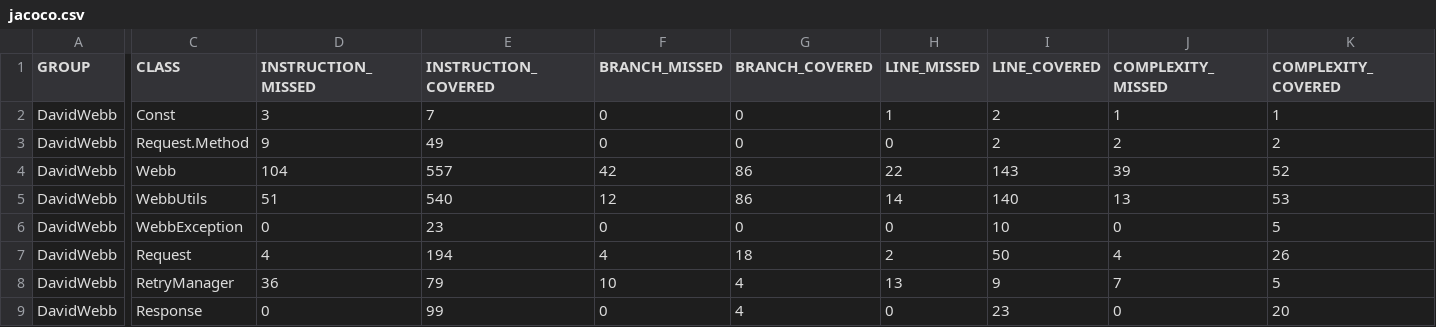
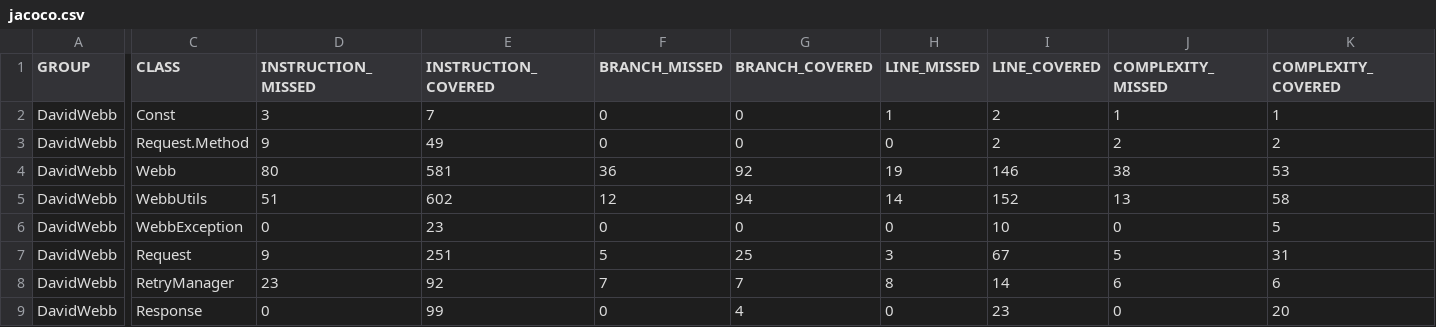
Before and after one commit to hgoebl/DavidWebb, a CSV file: jacoco/jacoco.csv, drawn as a sheet; only a part is shown, gaps mark what is left out; the diff covers the shown part only; the diff names each change by its address in the sheet, - before the commit and + after, or states it on an @@ line.

Commit message:
support multi-valued parameters (fixes issue #14)

```diff
--- a/jacoco/jacoco.csv
+++ b/jacoco/jacoco.csv
-D4 (INSTRUCTION_MISSED): 104
+D4 (INSTRUCTION_MISSED): 80
-E4 (INSTRUCTION_COVERED): 557
+E4 (INSTRUCTION_COVERED): 581
-F4 (BRANCH_MISSED): 42
+F4 (BRANCH_MISSED): 36
-G4 (BRANCH_COVERED): 86
+G4 (BRANCH_COVERED): 92
-H4 (LINE_MISSED): 22
+H4 (LINE_MISSED): 19
-I4 (LINE_COVERED): 143
+I4 (LINE_COVERED): 146
-J4 (COMPLEXITY_MISSED): 39
+J4 (COMPLEXITY_MISSED): 38
-K4 (COMPLEXITY_COVERED): 52
+K4 (COMPLEXITY_COVERED): 53
-E5 (INSTRUCTION_COVERED): 540
+E5 (INSTRUCTION_COVERED): 602
-G5 (BRANCH_COVERED): 86
+G5 (BRANCH_COVERED): 94
-I5 (LINE_COVERED): 140
+I5 (LINE_COVERED): 152
-K5 (COMPLEXITY_COVERED): 53
+K5 (COMPLEXITY_COVERED): 58
-D7 (INSTRUCTION_MISSED): 4
+D7 (INSTRUCTION_MISSED): 9
-E7 (INSTRUCTION_COVERED): 194
+E7 (INSTRUCTION_COVERED): 251
-F7 (BRANCH_MISSED): 4
+F7 (BRANCH_MISSED): 5
-G7 (BRANCH_COVERED): 18
+G7 (BRANCH_COVERED): 25
-H7 (LINE_MISSED): 2
+H7 (LINE_MISSED): 3
-I7 (LINE_COVERED): 50
+I7 (LINE_COVERED): 67
-J7 (COMPLEXITY_MISSED): 4
+J7 (COMPLEXITY_MISSED): 5
-K7 (COMPLEXITY_COVERED): 26
+K7 (COMPLEXITY_COVERED): 31
-D8 (INSTRUCTION_MISSED): 36
+D8 (INSTRUCTION_MISSED): 23
-E8 (INSTRUCTION_COVERED): 79
+E8 (INSTRUCTION_COVERED): 92
-F8 (BRANCH_MISSED): 10
+F8 (BRANCH_MISSED): 7
-G8 (BRANCH_COVERED): 4
+G8 (BRANCH_COVERED): 7
-H8 (LINE_MISSED): 13
+H8 (LINE_MISSED): 8
-I8 (LINE_COVERED): 9
+I8 (LINE_COVERED): 14
-J8 (COMPLEXITY_MISSED): 7
+J8 (COMPLEXITY_MISSED): 6
-K8 (COMPLEXITY_COVERED): 5
+K8 (COMPLEXITY_COVERED): 6
```
Also changed, not shown: 4 edited cells elsewhere in this file, 43 other files.
